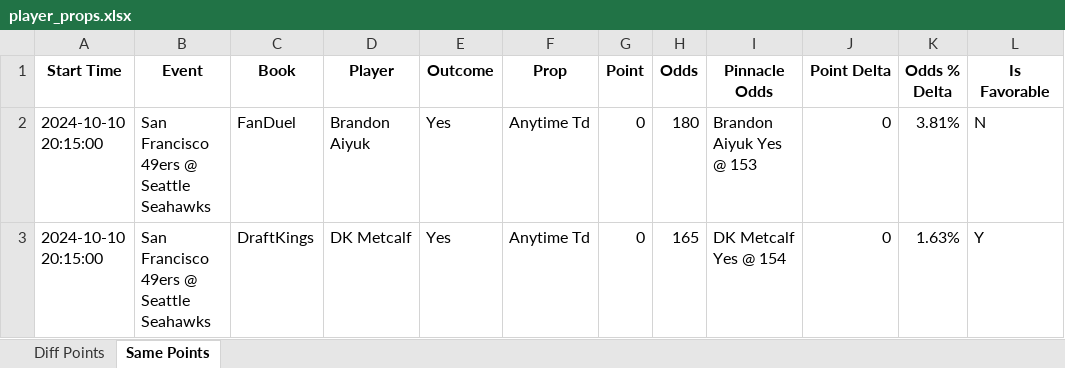
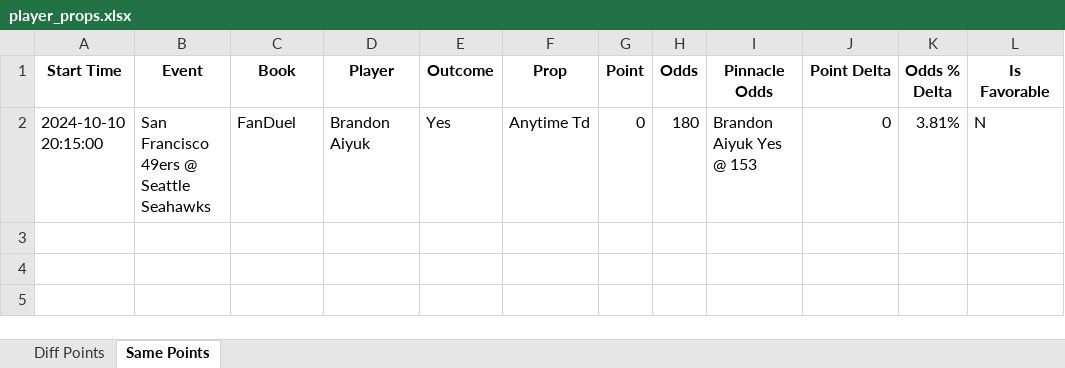
Before and after one commit to rahulShahCode/player-props-scraper, an Excel workbook: player_props.xlsx, sheet Same Points, drawn as a sheet; values as stored, in another font and other column widths than the file's, no borders; the diff names each change by its address in the sheet, - before the commit and + after, or states it on an @@ line.

```diff
--- a/player_props.xlsx (sheet Same Points)
+++ b/player_props.xlsx (sheet Same Points)
-row 3: 2024-10-10 20:15:00 | San Francisco 49ers @ Seattle Seahawks | DraftKings | DK Metcalf | Yes | Anytime Td | 0 | 165 | DK Metcalf Yes @ 154 | 0 | 1.63% | Y
```
Also changed, not shown: sheet Diff Points, 2 other files.
